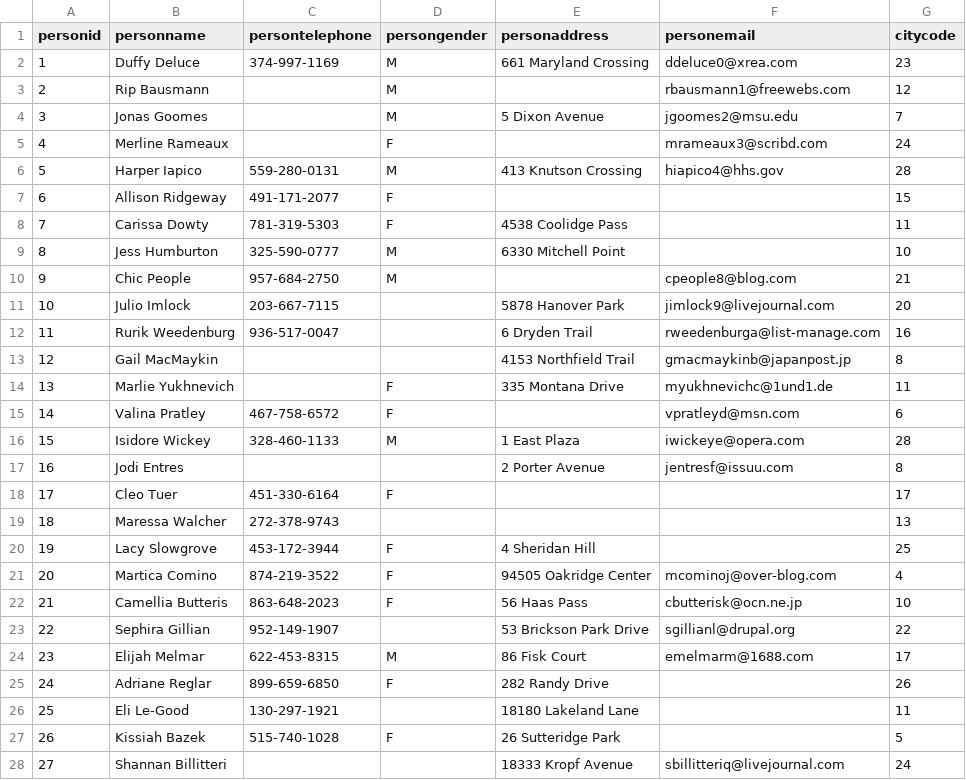
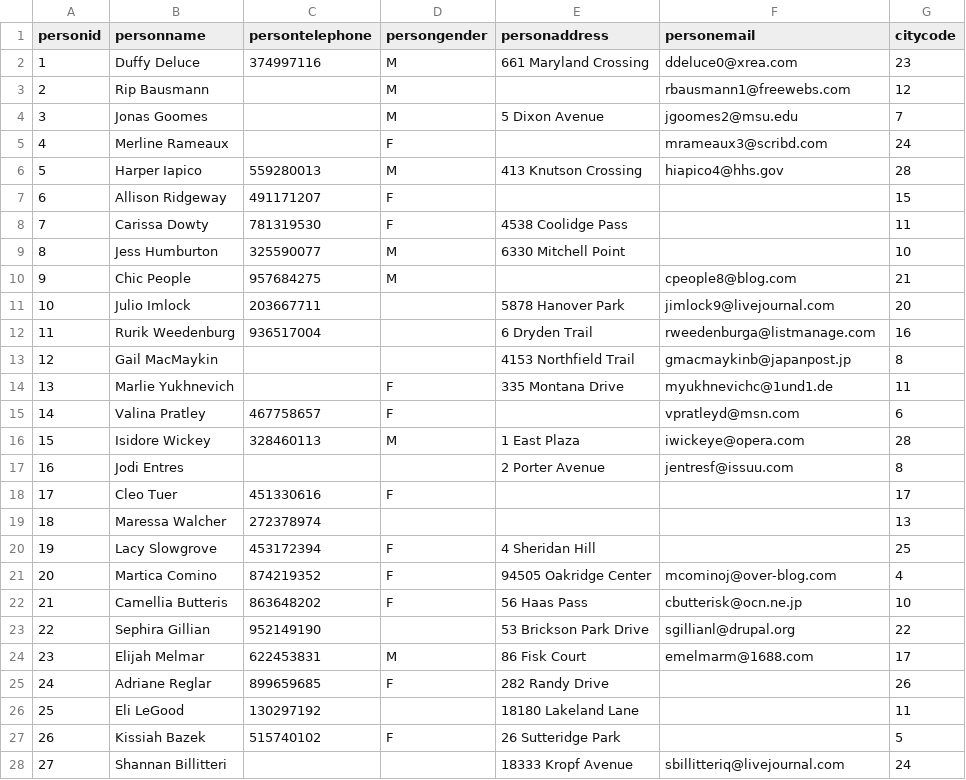
Before and after one commit to Ariuxis/Bases1Proyecto2, a CSV file: person.csv, drawn as a sheet; only a part is shown; the diff covers the shown part only.

```diff
--- a/person.csv
+++ b/person.csv
@@ -1,3 +1,3 @@
 personid,personname,persontelephone,persongender,personaddress,personemail,citycode
-1,Duffy Deluce,374-997-1169,M,661 Maryland Crossing,ddeluce0@xrea.com,23
+1,Duffy Deluce,374997116,M,661 Maryland Crossing,ddeluce0@xrea.com,23
 2,Rip Bausmann,,M,,rbausmann1@freewebs.com,12
@@ -5,24 +5,24 @@ personid,personname,persontelephone,persongender,personaddress,personemail,cityc
 4,Merline Rameaux,,F,,mrameaux3@scribd.com,24
-5,Harper Iapico,559-280-0131,M,413 Knutson Crossing,hiapico4@hhs.gov,28
-6,Allison Ridgeway,491-171-2077,F,,,15
-7,Carissa Dowty,781-319-5303,F,4538 Coolidge Pass,,11
-8,Jess Humburton,325-590-0777,M,6330 Mitchell Point,,10
-9,Chic People,957-684-2750,M,,cpeople8@blog.com,21
-10,Julio Imlock,203-667-7115,,5878 Hanover Park,jimlock9@livejournal.com,20
-11,Rurik Weedenburg,936-517-0047,,6 Dryden Trail,rweedenburga@list-manage.com,16
+5,Harper Iapico,559280013,M,413 Knutson Crossing,hiapico4@hhs.gov,28
+6,Allison Ridgeway,491171207,F,,,15
+7,Carissa Dowty,781319530,F,4538 Coolidge Pass,,11
+8,Jess Humburton,325590077,M,6330 Mitchell Point,,10
+9,Chic People,957684275,M,,cpeople8@blog.com,21
+10,Julio Imlock,203667711,,5878 Hanover Park,jimlock9@livejournal.com,20
+11,Rurik Weedenburg,936517004,,6 Dryden Trail,rweedenburga@listmanage.com,16
 12,Gail MacMaykin,,,4153 Northfield Trail,gmacmaykinb@japanpost.jp,8
 13,Marlie Yukhnevich,,F,335 Montana Drive,myukhnevichc@1und1.de,11
-14,Valina Pratley,467-758-6572,F,,vpratleyd@msn.com,6
-15,Isidore Wickey,328-460-1133,M,1 East Plaza,iwickeye@opera.com,28
+14,Valina Pratley,467758657,F,,vpratleyd@msn.com,6
+15,Isidore Wickey,328460113,M,1 East Plaza,iwickeye@opera.com,28
 16,Jodi Entres,,,2 Porter Avenue,jentresf@issuu.com,8
-17,Cleo Tuer,451-330-6164,F,,,17
-18,Maressa Walcher,272-378-9743,,,,13
-19,Lacy Slowgrove,453-172-3944,F,4 Sheridan Hill,,25
-20,Martica Comino,874-219-3522,F,94505 Oakridge Center,mcominoj@over-blog.com,4
-21,Camellia Butteris,863-648-2023,F,56 Haas Pass,cbutterisk@ocn.ne.jp,10
-22,Sephira Gillian,952-149-1907,,53 Brickson Park Drive,sgillianl@drupal.org,22
-23,Elijah Melmar,622-453-8315,M,86 Fisk Court,emelmarm@1688.com,17
-24,Adriane Reglar,899-659-6850,F,282 Randy Drive,,26
-25,Eli Le-Good,130-297-1921,,18180 Lakeland Lane,,11
-26,Kissiah Bazek,515-740-1028,F,26 Sutteridge Park,,5
+17,Cleo Tuer,451330616,F,,,17
+18,Maressa Walcher,272378974,,,,13
+19,Lacy Slowgrove,453172394,F,4 Sheridan Hill,,25
+20,Martica Comino,874219352,F,94505 Oakridge Center,mcominoj@over-blog.com,4
+21,Camellia Butteris,863648202,F,56 Haas Pass,cbutterisk@ocn.ne.jp,10
+22,Sephira Gillian,952149190,,53 Brickson Park Drive,sgillianl@drupal.org,22
+23,Elijah Melmar,622453831,M,86 Fisk Court,emelmarm@1688.com,17
+24,Adriane Reglar,899659685,F,282 Randy Drive,,26
+25,Eli LeGood,130297192,,18180 Lakeland Lane,,11
+26,Kissiah Bazek,515740102,F,26 Sutteridge Park,,5
 27,Shannan Billitteri,,,18333 Kropf Avenue,sbillitteriq@livejournal.com,24
```
Also changed, not shown: 15 edited cells elsewhere in this file, card.csv, city.csv, 4 other files.
